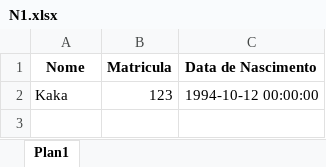
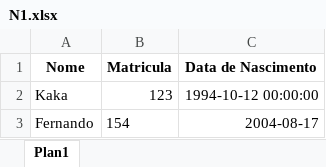
Before and after one commit to Montfel/Gerenciamento-Notas, an Excel workbook: N1.xlsx, sheet Plan1, drawn as a sheet; values as stored, in another font and other column widths than the file's, no borders; the diff names each change by its address in the sheet, - before the commit and + after, or states it on an @@ line.

```diff
--- a/N1.xlsx (sheet Plan1)
+++ b/N1.xlsx (sheet Plan1)
+row 3: Fernando | 154 | 2004-08-17
```
Also changed, not shown: N2.xlsx, N3.xlsx, 3 other files.
